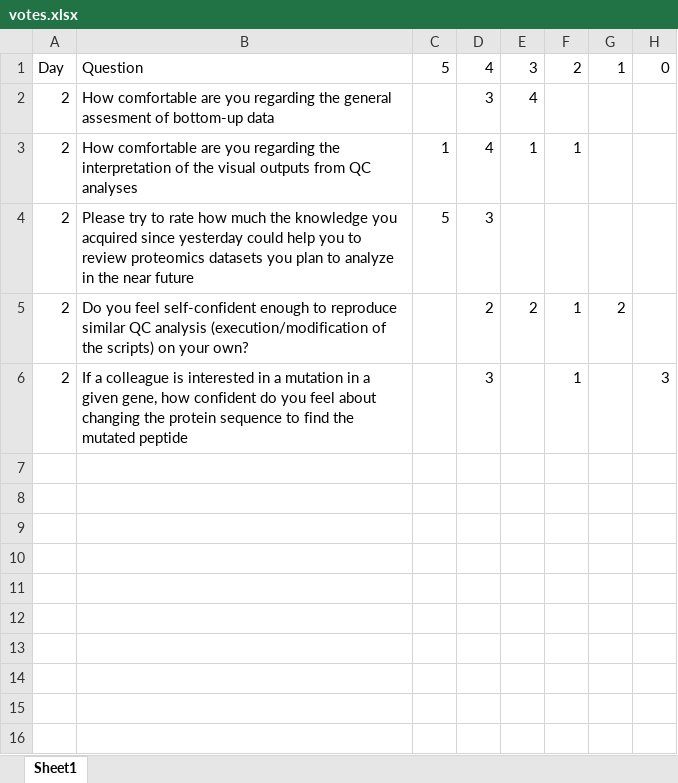
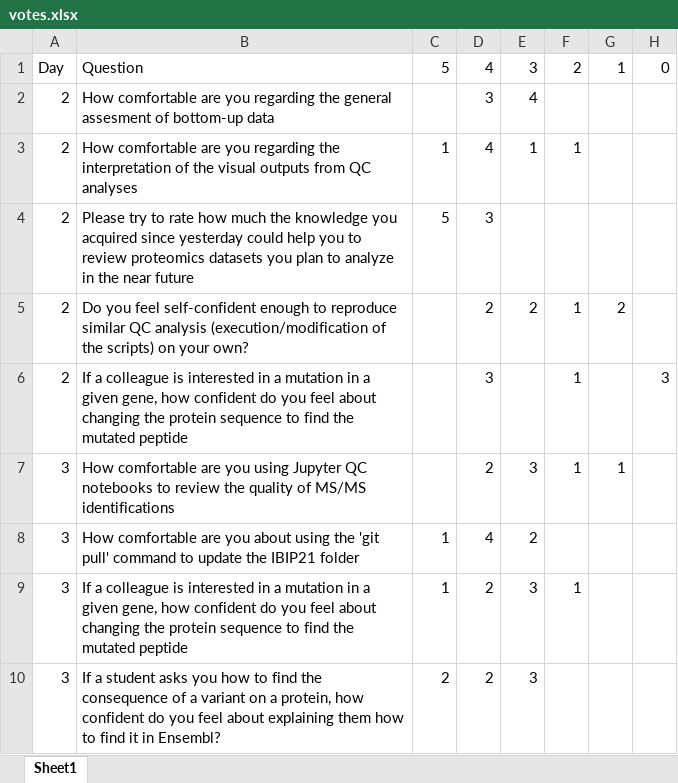
Before and after one commit to GTPB/IBIP21, an Excel workbook: votes/votes.xlsx, sheet Sheet1, drawn as a sheet; values as stored, in another font and other column widths than the file's, no borders; the diff names each change by its address in the sheet, - before the commit and + after, or states it on an @@ line.

```diff
--- a/votes/votes.xlsx (sheet Sheet1)
+++ b/votes/votes.xlsx (sheet Sheet1)
+row 7: 3 | How comfortable are you using Jupyter QC notebooks to review the quality of MS/MS identifications |  | 2 | 3 | 1 | 1
+row 8: 3 | How comfortable are you about using the 'git pull' command to update the IBIP21 folder | 1 | 4 | 2
+row 9: 3 | If a colleague is interested in a mutation in a given gene, how confident do you feel about changing the protein sequence to find the mutated peptide | 1 | 2 | 3 | 1
+row 10: 3 | If a student asks you how to find the consequence of a variant on a protein, how confident do you feel about explaining them how to find it in Ensembl? | 2 | 2 | 3
```
Also changed, not shown: 5 other files.
